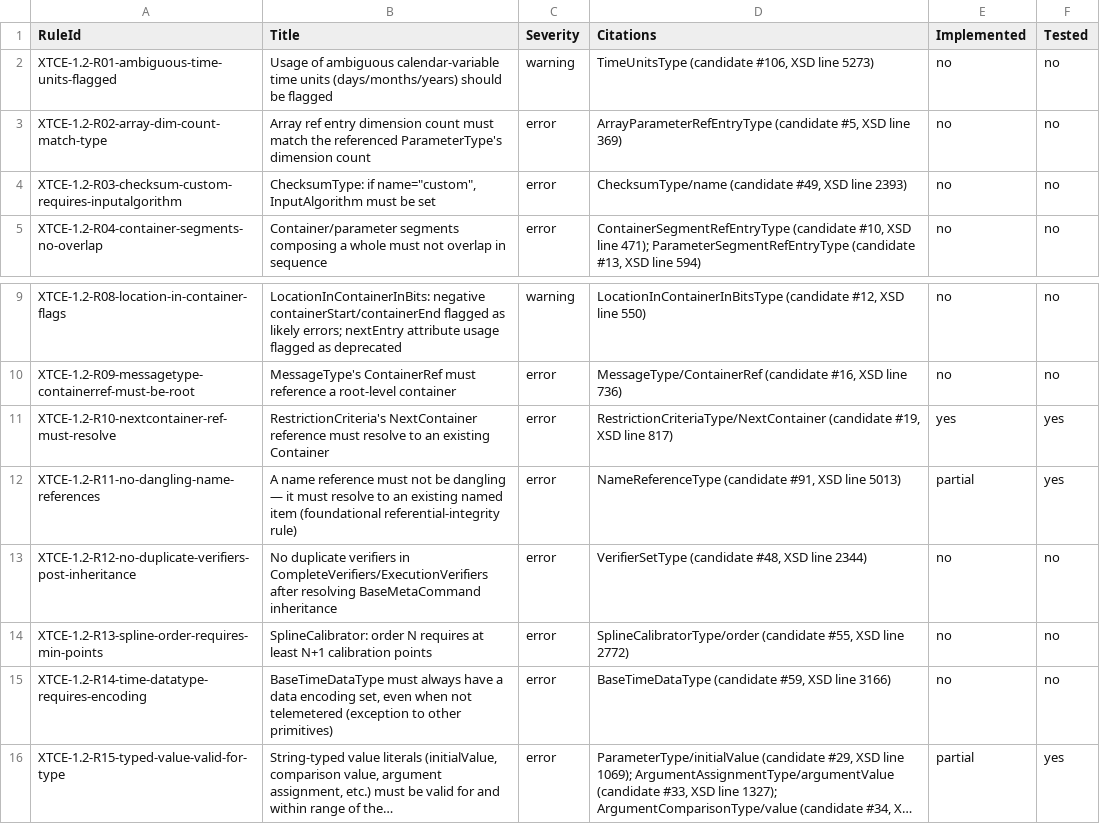
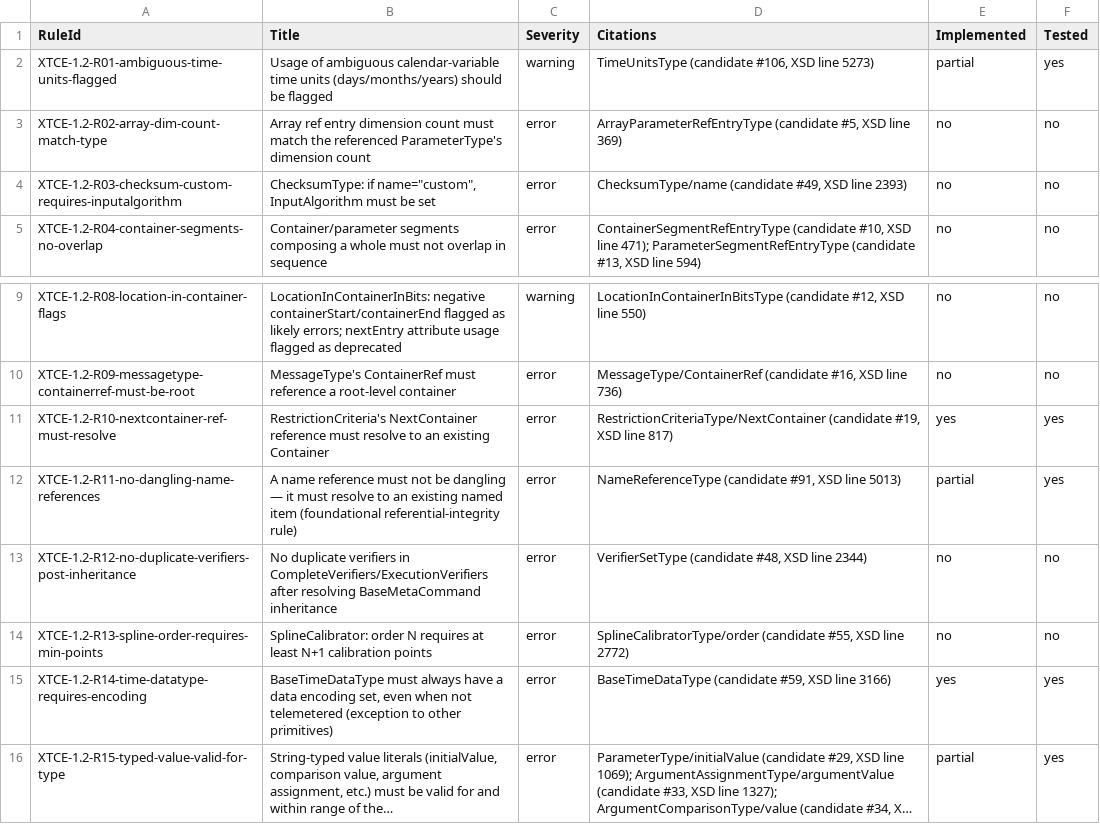
Before and after one commit to iankarlinsey/xtce-workshop, a CSV file: research/xtce-1.2-rule-matrix.csv, drawn as a sheet; only a part is shown, gaps mark what is left out; long unchanged cells end in …; the diff names each change by its address in the sheet, - before the commit and + after, or states it on an @@ line.

```diff
--- a/research/xtce-1.2-rule-matrix.csv
+++ b/research/xtce-1.2-rule-matrix.csv
-E2 (Implemented): no
+E2 (Implemented): partial
-F2 (Tested): no
+F2 (Tested): yes
-E15 (Implemented): no
+E15 (Implemented): yes
-F15 (Tested): no
+F15 (Tested): yes
```
Also changed, not shown: 17 other files.
